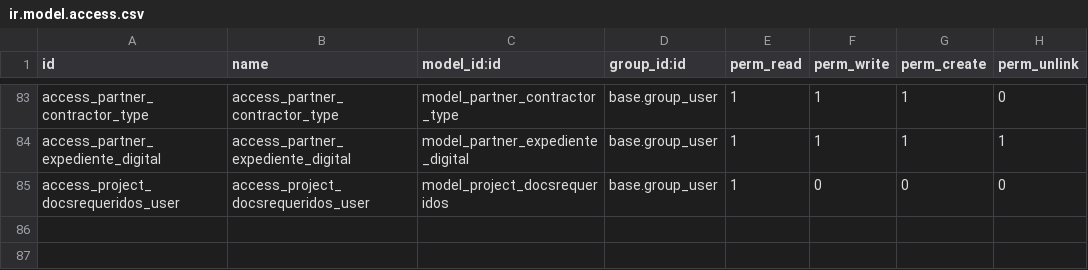
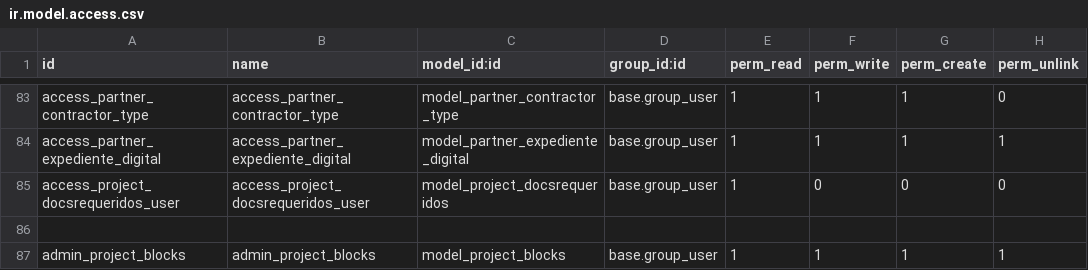
Before and after one commit to ehb1703/TCConstructora, a CSV file: project_extra/security/ir.model.access.csv, drawn as a sheet; only a part is shown, gaps mark what is left out.

```diff
--- a/project_extra/security/ir.model.access.csv
+++ b/project_extra/security/ir.model.access.csv
@@ -85 +85,3 @@ access_partner_expediente_digital,access_partner_expediente_digital,model_partne
 access_project_docsrequeridos_user,access_project_docsrequeridos_user,model_project_docsrequeridos,base.group_user,1,0,0,0
+
+admin_project_blocks,admin_project_blocks,model_project_blocks,base.group_user,1,1,1,1
```
Also changed, not shown: 3 other files.
